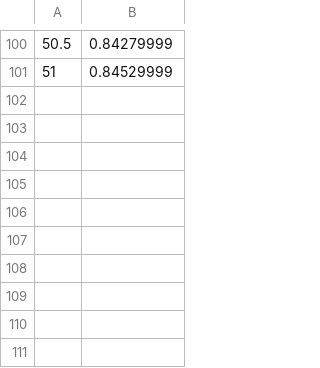
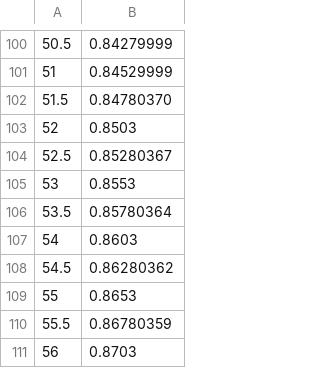
Before and after one commit to mutsukiandou-arch/pokemongo, a CSV file: cpm.csv, drawn as a sheet; only a part is shown, gaps mark what is left out; the diff names each change by its address in the sheet, - before the commit and + after, or states it on an @@ line.

Commit message:
Modify cpm.csv to include additional data points
Updated cpm.csv to add new data points and correct existing values.

```diff
--- a/cpm.csv
+++ b/cpm.csv
+row 102: 51.5 | 0.84780370
+row 103: 52 | 0.8503
+row 104: 52.5 | 0.85280367
+row 105: 53 | 0.8553
+row 106: 53.5 | 0.85780364
+row 107: 54 | 0.8603
+row 108: 54.5 | 0.86280362
+row 109: 55 | 0.8653
+row 110: 55.5 | 0.86780359
+row 111: 56 | 0.8703
```
